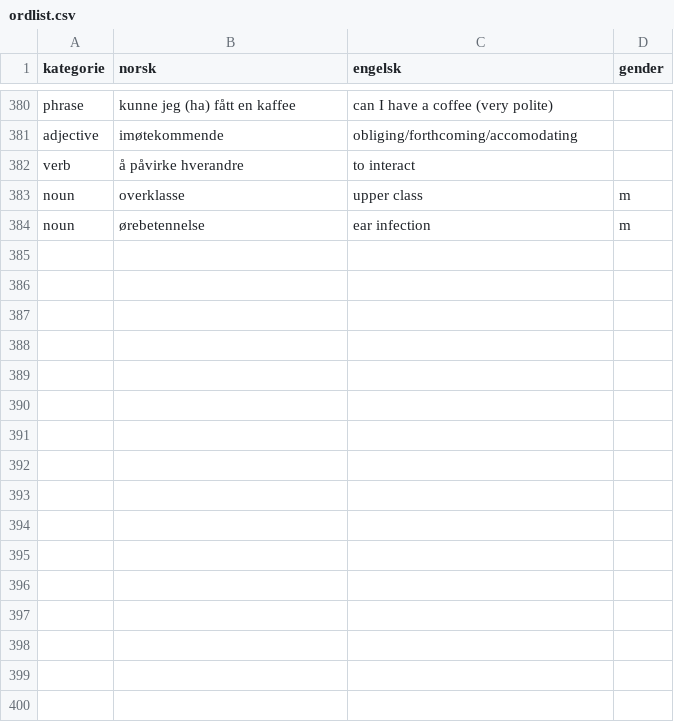
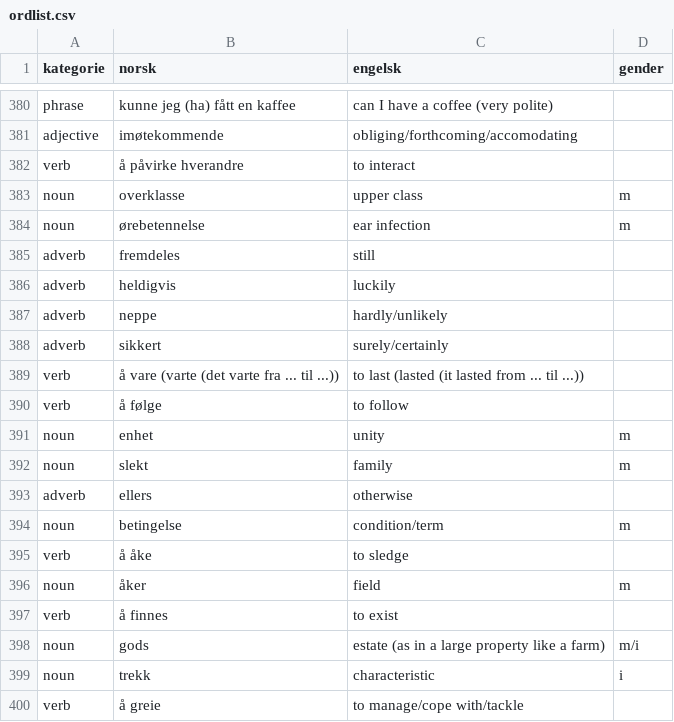
Before and after one commit to dfbr/dfbr.github.io, a CSV file: ordlist.csv, drawn as a sheet; only a part is shown, gaps mark what is left out.

```diff
--- a/ordlist.csv
+++ b/ordlist.csv
@@ -384 +384,17 @@ noun,overklasse,upper class,m
 noun,ørebetennelse,ear infection,m
+adverb,fremdeles,still,
+adverb,heldigvis,luckily,
+adverb,neppe,hardly/unlikely,
+adverb,sikkert,surely/certainly,
+verb,å vare (varte (det varte fra ... til ...)),to last (lasted (it lasted from ... til ...)),
+verb,å følge,to follow,
+noun,enhet,unity,m
+noun,slekt,family,m
+adverb,ellers,otherwise,
+noun,betingelse,condition/term,m
+verb,å åke,to sledge,
+noun,åker,field,m
+verb,å finnes,to exist,
+noun,gods,estate (as in a large property like a farm),m/i
+noun,trekk,characteristic,i
+verb,å greie,to manage/cope with/tackle,
```
Also changed, not shown: 20 other files.
